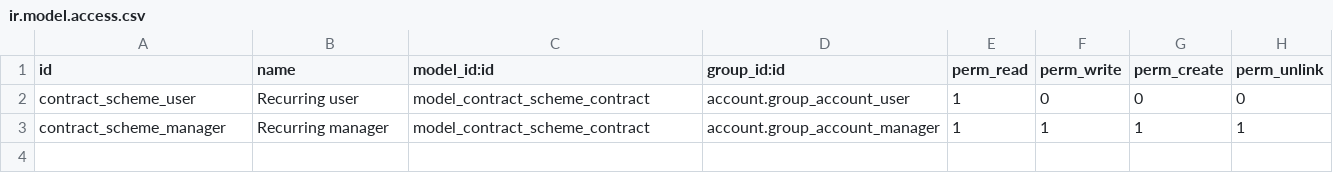
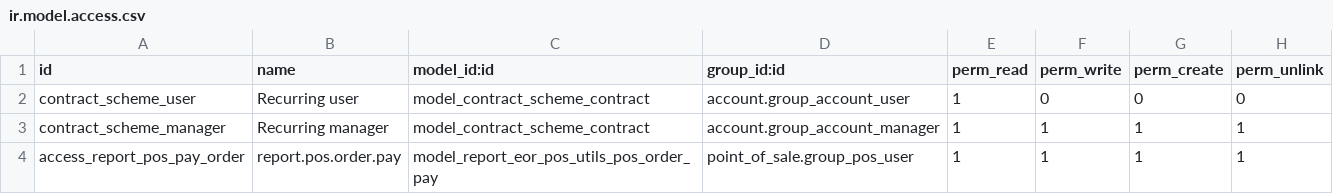
Before and after one commit to hcalvofernandez/VMP, a CSV file: eor_pos_utils/security/ir.model.access.csv, drawn as a sheet.

```diff
--- a/eor_pos_utils/security/ir.model.access.csv
+++ b/eor_pos_utils/security/ir.model.access.csv
@@ -3 +3,2 @@
 "contract_scheme_manager","Recurring manager","model_contract_scheme_contract","account.group_account_manager",1,1,1,1
+"access_report_pos_pay_order","report.pos.order.pay","model_report_eor_pos_utils_pos_order_pay","point_of_sale.group_pos_user",1,1,1,1
```
Also changed, not shown: 7 other files.
